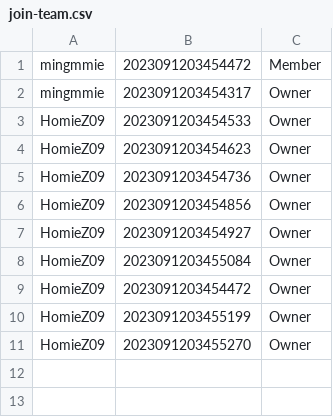
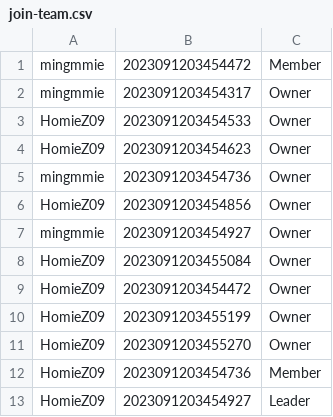
Before and after one commit to Homiez09/plasom-reunion, a CSV file: data/join-team.csv, drawn as a sheet.

Commit message:
update data

```diff
--- a/data/join-team.csv
+++ b/data/join-team.csv
@@ -4,5 +4,5 @@ HomieZ09,2023091203454533,Owner
 HomieZ09,2023091203454623,Owner
-HomieZ09,2023091203454736,Owner
+mingmmie,2023091203454736,Owner
 HomieZ09,2023091203454856,Owner
-HomieZ09,2023091203454927,Owner
+mingmmie,2023091203454927,Owner
 HomieZ09,2023091203455084,Owner
@@ -11 +11,3 @@ HomieZ09,2023091203455199,Owner
 HomieZ09,2023091203455270,Owner
+HomieZ09,2023091203454736,Member
+HomieZ09,2023091203454927,Leader
```
Also changed, not shown: data/user-event.csv, data/user-list.csv, 3 other files.
